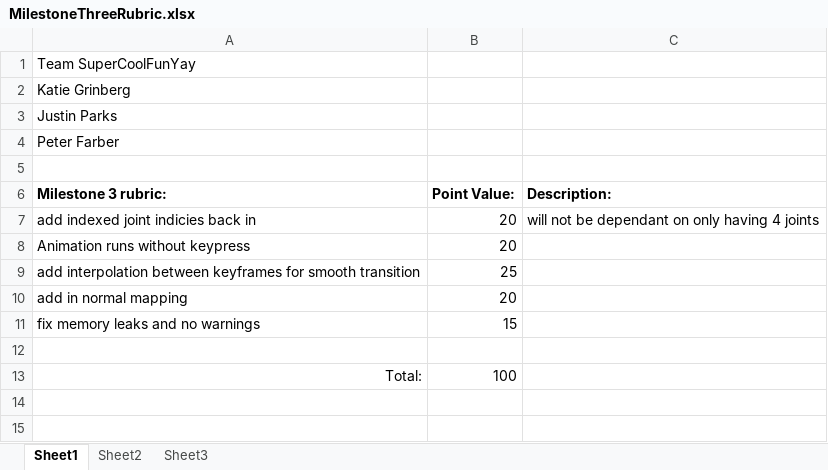
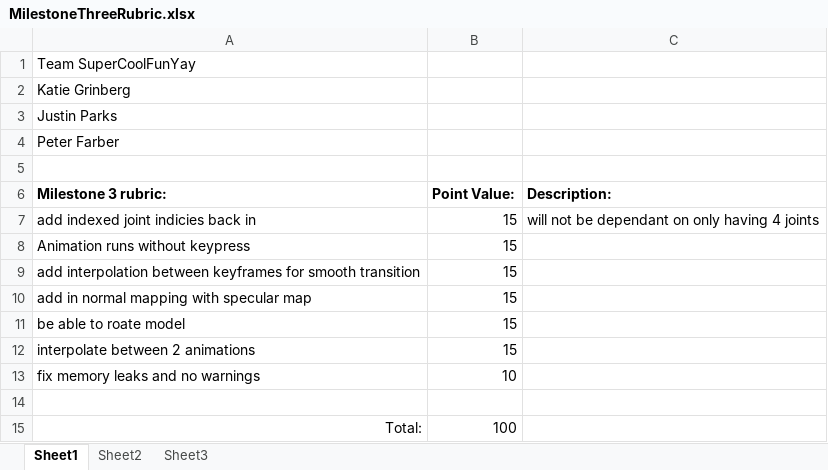
Before and after one commit to Kagrinberg/RTA_SuperCoolFunYay, an Excel workbook: MilestoneThreeRubric.xlsx, sheet Sheet1, drawn as a sheet; values as stored, in another font and other column widths than the file's, no borders; removed rows and columns are numbered as before the commit, all else as after; the diff names each change by its address in the sheet, - before the commit and + after, or states it on an @@ line.

```diff
--- a/MilestoneThreeRubric.xlsx (sheet Sheet1)
+++ b/MilestoneThreeRubric.xlsx (sheet Sheet1)
-B7:B8 (Point Value:): 20
+B7:B8 (Point Value:): 15
-B9 (Point Value:): 25
+B9 (Point Value:): 15
-row 10: add in normal mapping | 20
+row 10: add in normal mapping with specular map | 15
+row 11: be able to roate model | 15
+row 12: interpolate between 2 animations | 15
-B13 (Point Value:): 15
+B13 (Point Value:): 10
```
Also changed, not shown: 1 other file.
